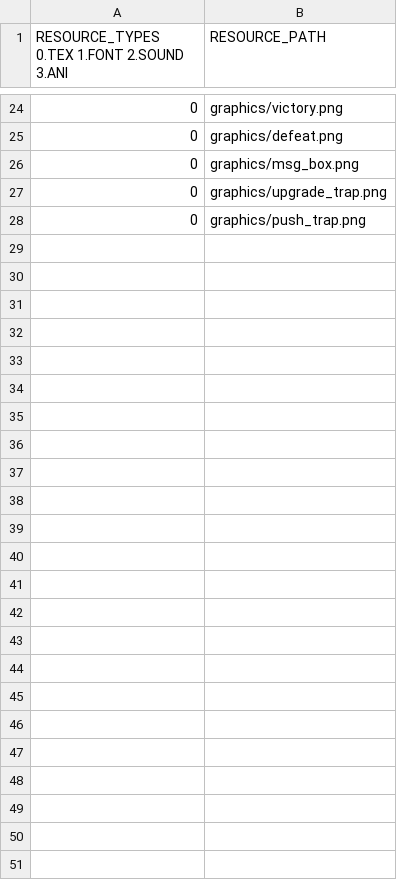
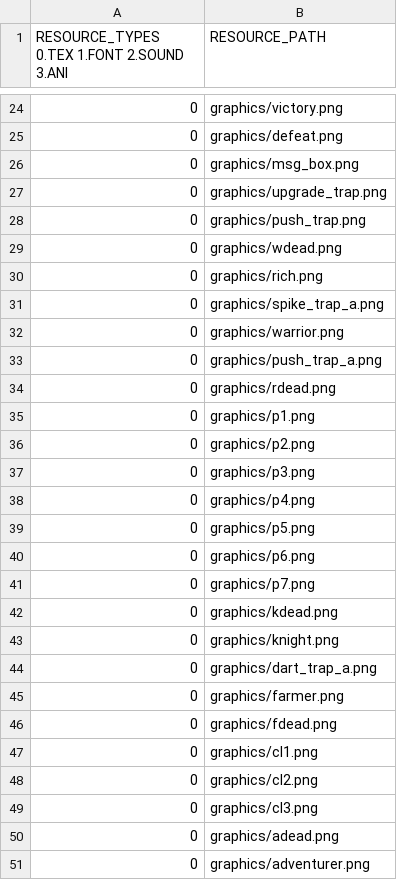
Before and after one commit to Crecrepher/Open_Warfare, a CSV file: Open_Warfare-bin/tables/GameResourceList.csv, drawn as a sheet; only a part is shown, gaps mark what is left out; the diff names each change by its address in the sheet, - before the commit and + after, or states it on an @@ line.

```diff
--- a/Open_Warfare-bin/tables/GameResourceList.csv
+++ b/Open_Warfare-bin/tables/GameResourceList.csv
+row 29: 0 | graphics/wdead.png
+row 30: 0 | graphics/rich.png
+row 31: 0 | graphics/spike_trap_a.png
+row 32: 0 | graphics/warrior.png
+row 33: 0 | graphics/push_trap_a.png
+row 34: 0 | graphics/rdead.png
+row 35: 0 | graphics/p1.png
+row 36: 0 | graphics/p2.png
+row 37: 0 | graphics/p3.png
+row 38: 0 | graphics/p4.png
+row 39: 0 | graphics/p5.png
+row 40: 0 | graphics/p6.png
+row 41: 0 | graphics/p7.png
+row 42: 0 | graphics/kdead.png
+row 43: 0 | graphics/knight.png
+row 44: 0 | graphics/dart_trap_a.png
+row 45: 0 | graphics/farmer.png
+row 46: 0 | graphics/fdead.png
+row 47: 0 | graphics/cl1.png
+row 48: 0 | graphics/cl2.png
+row 49: 0 | graphics/cl3.png
+row 50: 0 | graphics/adead.png
+row 51: 0 | graphics/adventurer.png
```
Also changed, not shown: Open_Warfare-bin/tables/DefaultResourceList.csv, Open_Warfare-bin/tables/UnitTable.csv, 26 other files.
